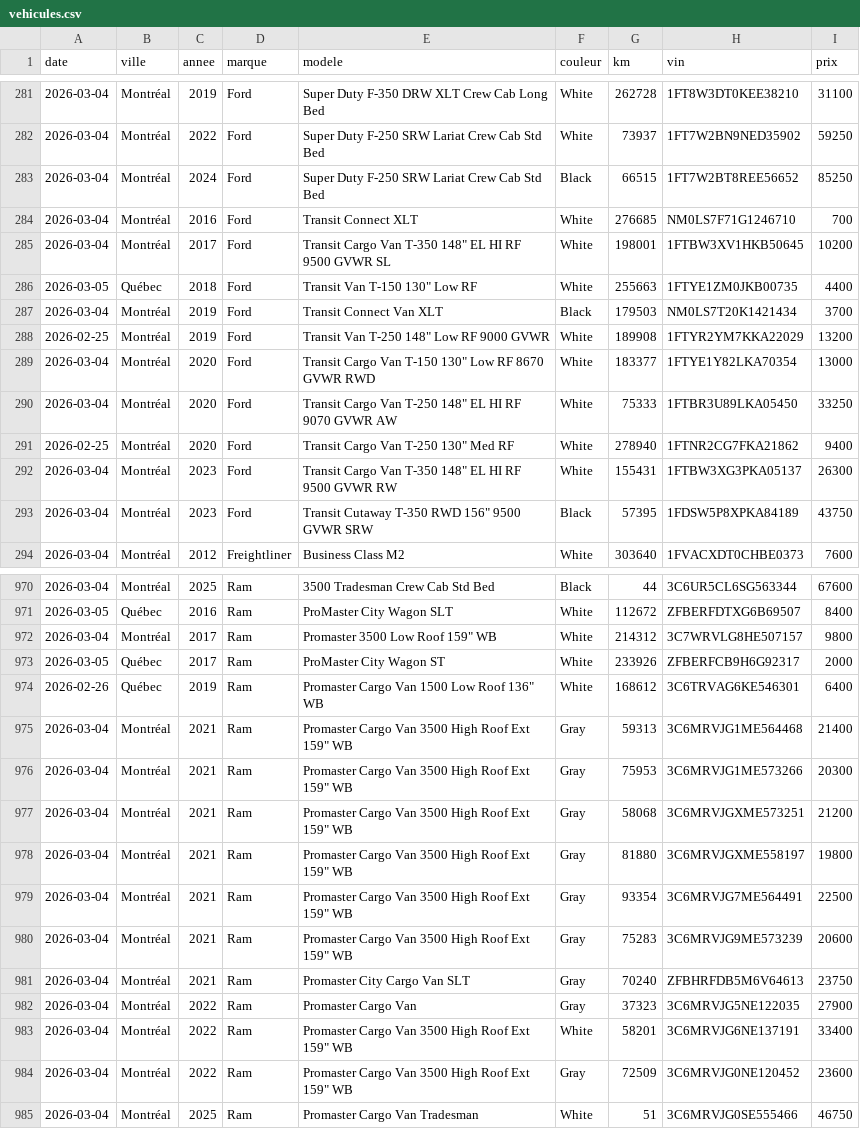
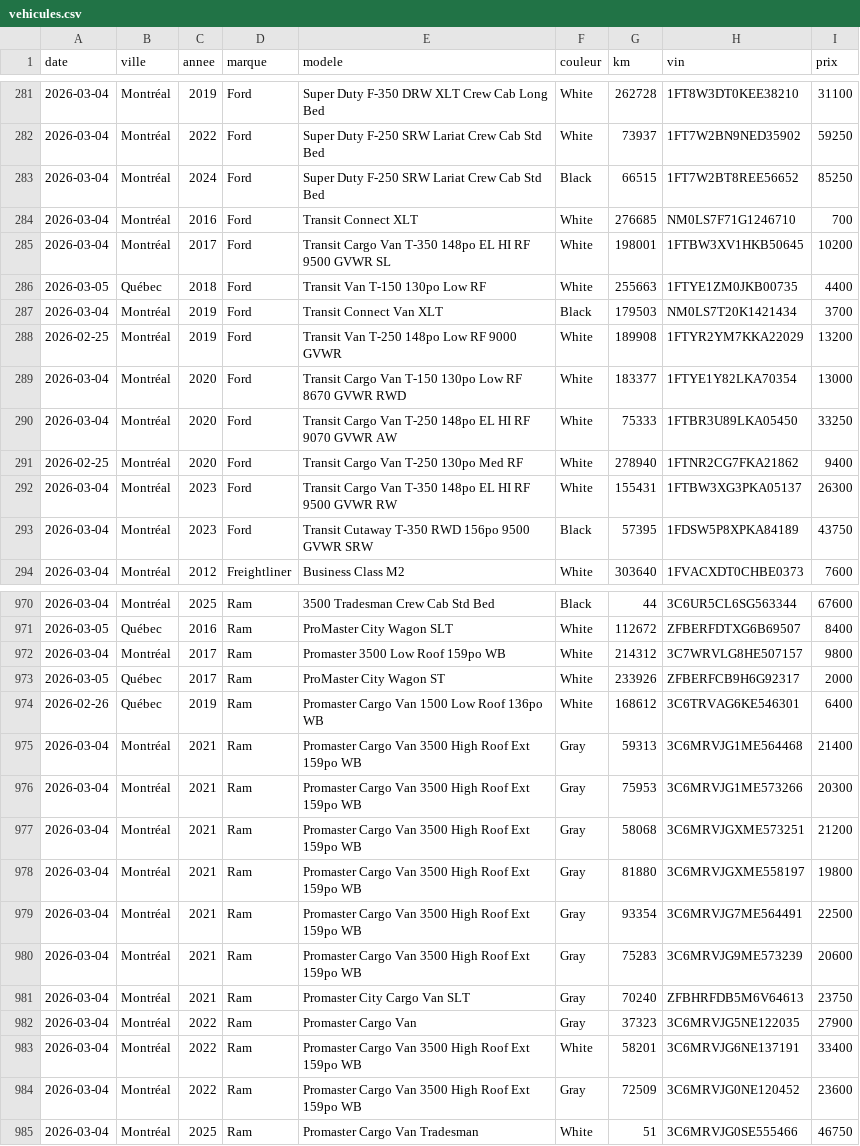
Before and after one commit to ouawaauto/openlane, a CSV file: vehicules.csv, drawn as a sheet; only a part is shown, gaps mark what is left out; the diff covers the shown part only.

Commit message:
Add files via upload

```diff
--- a/vehicules.csv
+++ b/vehicules.csv
@@ -284,11 +284,11 @@ date,ville,annee,marque,modele,couleur,km,vin,prix
 2026-03-04,Montréal,2016,Ford,Transit Connect XLT,White,276685,NM0LS7F71G1246710,700
-2026-03-04,Montréal,2017,Ford,"Transit Cargo Van T-350 148"" EL HI RF 9500 GVWR SL",White,198001,1FTBW3XV1HKB50645,10200
-2026-03-05,Québec,2018,Ford,"Transit Van T-150 130"" Low RF",White,255663,1FTYE1ZM0JKB00735,4400
+2026-03-04,Montréal,2017,Ford,Transit Cargo Van T-350 148po EL HI RF 9500 GVWR SL,White,198001,1FTBW3XV1HKB50645,10200
+2026-03-05,Québec,2018,Ford,Transit Van T-150 130po Low RF,White,255663,1FTYE1ZM0JKB00735,4400
 2026-03-04,Montréal,2019,Ford,Transit Connect Van XLT,Black,179503,NM0LS7T20K1421434,3700
-2026-02-25,Montréal,2019,Ford,"Transit Van T-250 148"" Low RF 9000 GVWR",White,189908,1FTYR2YM7KKA22029,13200
-2026-03-04,Montréal,2020,Ford,"Transit Cargo Van T-150 130"" Low RF 8670 GVWR RWD",White,183377,1FTYE1Y82LKA70354,13000
-2026-03-04,Montréal,2020,Ford,"Transit Cargo Van T-250 148"" EL HI RF 9070 GVWR AW",White,75333,1FTBR3U89LKA05450,33250
-2026-02-25,Montréal,2020,Ford,"Transit Cargo Van T-250 130"" Med RF",White,278940,1FTNR2CG7FKA21862,9400
-2026-03-04,Montréal,2023,Ford,"Transit Cargo Van T-350 148"" EL HI RF 9500 GVWR RW",White,155431,1FTBW3XG3PKA05137,26300
-2026-03-04,Montréal,2023,Ford,"Transit Cutaway T-350 RWD 156"" 9500 GVWR SRW",Black,57395,1FDSW5P8XPKA84189,43750
+2026-02-25,Montréal,2019,Ford,Transit Van T-250 148po Low RF 9000 GVWR,White,189908,1FTYR2YM7KKA22029,13200
+2026-03-04,Montréal,2020,Ford,Transit Cargo Van T-150 130po Low RF 8670 GVWR RWD,White,183377,1FTYE1Y82LKA70354,13000
+2026-03-04,Montréal,2020,Ford,Transit Cargo Van T-250 148po EL HI RF 9070 GVWR AW,White,75333,1FTBR3U89LKA05450,33250
+2026-02-25,Montréal,2020,Ford,Transit Cargo Van T-250 130po Med RF,White,278940,1FTNR2CG7FKA21862,9400
+2026-03-04,Montréal,2023,Ford,Transit Cargo Van T-350 148po EL HI RF 9500 GVWR RW,White,155431,1FTBW3XG3PKA05137,26300
+2026-03-04,Montréal,2023,Ford,Transit Cutaway T-350 RWD 156po 9500 GVWR SRW,Black,57395,1FDSW5P8XPKA84189,43750
 2026-03-04,Montréal,2012,Freightliner,Business Class M2,White,303640,1FVACXDT0CHBE0373,7600
@@ -971,15 +971,15 @@ date,ville,annee,marque,modele,couleur,km,vin,prix
 2026-03-05,Québec,2016,Ram,ProMaster City Wagon SLT,White,112672,ZFBERFDTXG6B69507,8400
-2026-03-04,Montréal,2017,Ram,"Promaster 3500 Low Roof 159"" WB",White,214312,3C7WRVLG8HE507157,9800
+2026-03-04,Montréal,2017,Ram,Promaster 3500 Low Roof 159po WB,White,214312,3C7WRVLG8HE507157,9800
 2026-03-05,Québec,2017,Ram,ProMaster City Wagon ST,White,233926,ZFBERFCB9H6G92317,2000
-2026-02-26,Québec,2019,Ram,"Promaster Cargo Van 1500 Low Roof 136"" WB",White,168612,3C6TRVAG6KE546301,6400
-2026-03-04,Montréal,2021,Ram,"Promaster Cargo Van 3500 High Roof Ext 159"" WB",Gray,59313,3C6MRVJG1ME564468,21400
-2026-03-04,Montréal,2021,Ram,"Promaster Cargo Van 3500 High Roof Ext 159"" WB",Gray,75953,3C6MRVJG1ME573266,20300
-2026-03-04,Montréal,2021,Ram,"Promaster Cargo Van 3500 High Roof Ext 159"" WB",Gray,58068,3C6MRVJGXME573251,21200
-2026-03-04,Montréal,2021,Ram,"Promaster Cargo Van 3500 High Roof Ext 159"" WB",Gray,81880,3C6MRVJGXME558197,19800
-2026-03-04,Montréal,2021,Ram,"Promaster Cargo Van 3500 High Roof Ext 159"" WB",Gray,93354,3C6MRVJG7ME564491,22500
-2026-03-04,Montréal,2021,Ram,"Promaster Cargo Van 3500 High Roof Ext 159"" WB",Gray,75283,3C6MRVJG9ME573239,20600
+2026-02-26,Québec,2019,Ram,Promaster Cargo Van 1500 Low Roof 136po WB,White,168612,3C6TRVAG6KE546301,6400
+2026-03-04,Montréal,2021,Ram,Promaster Cargo Van 3500 High Roof Ext 159po WB,Gray,59313,3C6MRVJG1ME564468,21400
+2026-03-04,Montréal,2021,Ram,Promaster Cargo Van 3500 High Roof Ext 159po WB,Gray,75953,3C6MRVJG1ME573266,20300
+2026-03-04,Montréal,2021,Ram,Promaster Cargo Van 3500 High Roof Ext 159po WB,Gray,58068,3C6MRVJGXME573251,21200
+2026-03-04,Montréal,2021,Ram,Promaster Cargo Van 3500 High Roof Ext 159po WB,Gray,81880,3C6MRVJGXME558197,19800
+2026-03-04,Montréal,2021,Ram,Promaster Cargo Van 3500 High Roof Ext 159po WB,Gray,93354,3C6MRVJG7ME564491,22500
+2026-03-04,Montréal,2021,Ram,Promaster Cargo Van 3500 High Roof Ext 159po WB,Gray,75283,3C6MRVJG9ME573239,20600
 2026-03-04,Montréal,2021,Ram,Promaster City Cargo Van SLT,Gray,70240,ZFBHRFDB5M6V64613,23750
 2026-03-04,Montréal,2022,Ram,Promaster Cargo Van,Gray,37323,3C6MRVJG5NE122035,27900
-2026-03-04,Montréal,2022,Ram,"Promaster Cargo Van 3500 High Roof Ext 159"" WB",White,58201,3C6MRVJG6NE137191,33400
-2026-03-04,Montréal,2022,Ram,"Promaster Cargo Van 3500 High Roof Ext 159"" WB",Gray,72509,3C6MRVJG0NE120452,23600
+2026-03-04,Montréal,2022,Ram,Promaster Cargo Van 3500 High Roof Ext 159po WB,White,58201,3C6MRVJG6NE137191,33400
+2026-03-04,Montréal,2022,Ram,Promaster Cargo Van 3500 High Roof Ext 159po WB,Gray,72509,3C6MRVJG0NE120452,23600
 2026-03-04,Montréal,2025,Ram,Promaster Cargo Van Tradesman,White,51,3C6MRVJG0SE555466,46750
```
Also changed, not shown: 3 edited cells elsewhere in this file.
